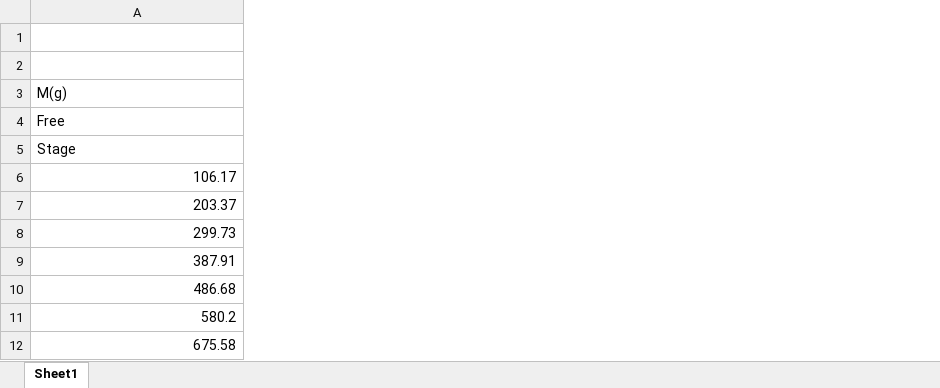
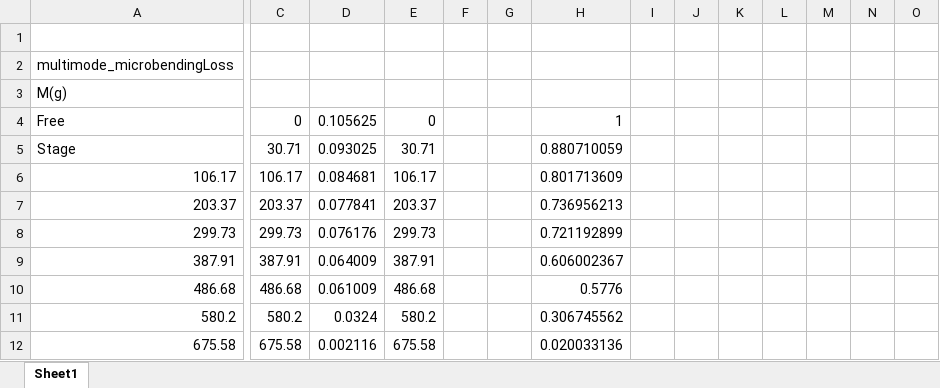
Before and after one commit to peakcipher/coursework, an Excel workbook: 22O2/Multimode_microbendingLoss.xlsx, sheet Sheet1, drawn as a sheet; only a part is shown, gaps mark what is left out; values as stored, in another font and other column widths than the file's, no borders; the diff covers the shown part only; the diff names each change by its address in the sheet, - before the commit and + after, or states it on an @@ line.

```diff
--- a/22O2/Multimode_microbendingLoss.xlsx (sheet Sheet1)
+++ b/22O2/Multimode_microbendingLoss.xlsx (sheet Sheet1)
+column C, rows 4-12: 0 | 30.71 | 106.17 | 203.37 | 299.73 | 387.91 | 486.68 | 580.2 | 675.58
+column D, rows 4-12: 0.105625 | 0.093025 | 0.084681 | 0.077841 | 0.076176 | 0.064009 | 0.061009 | 0.0324 | 0.002116
+column E, rows 4-12: 0 | 30.71 | 106.17 | 203.37 | 299.73 | 387.91 | 486.68 | 580.2 | 675.58
+column F, empty
+column G, empty
+column H, rows 4-12: 1 | 0.880710059 | 0.801713609 | 0.736956213 | 0.721192899 | 0.606002367 | 0.5776 | 0.306745562 | 0.020033136
+column I, empty
+column J, empty
+column K, empty
+column L, empty
+column M, empty
+column N, empty
+column O, empty
-A2: (empty)
+A2: multimode_microbendingLoss
```
Also changed, not shown: 41 added rows and 2 added columns elsewhere in this sheet, 10 other files.
